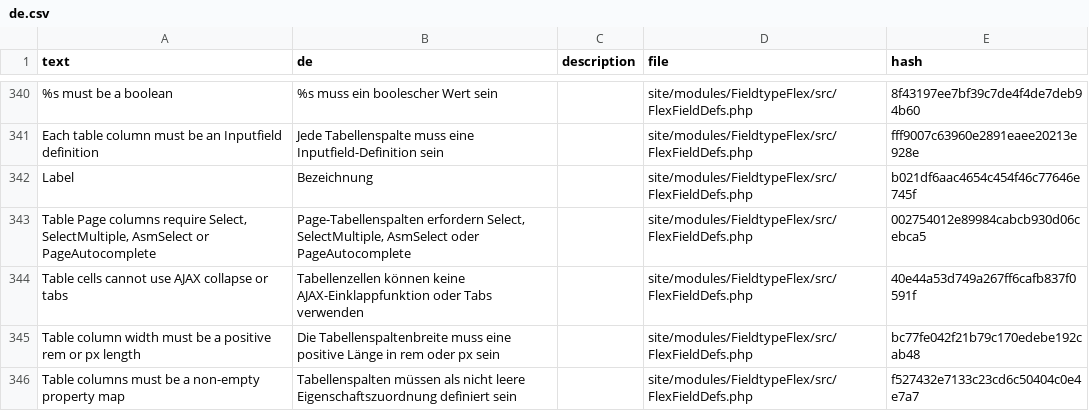
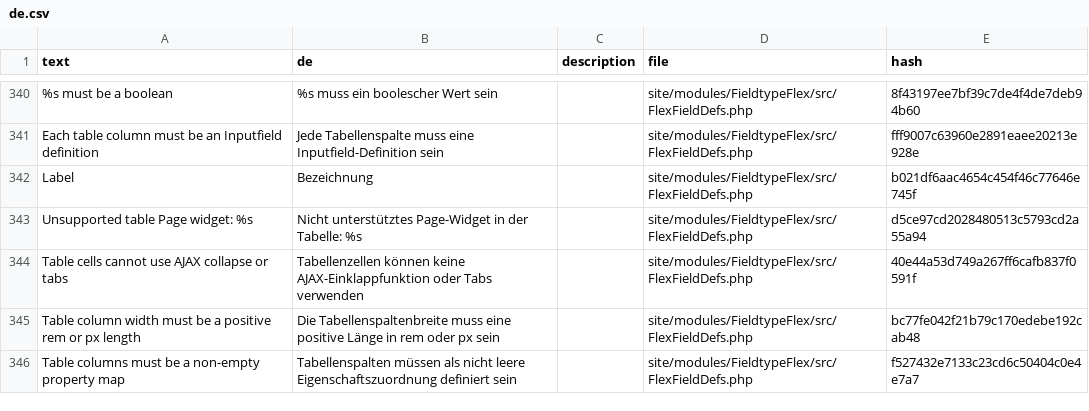
Before and after one commit to phlppschrr/FieldtypeFlex, a CSV file: languages/de.csv, drawn as a sheet; only a part is shown, gaps mark what is left out; removed rows and columns are numbered as before the commit, all else as after; the diff names each change by its address in the sheet, - before the commit and + after, or states it on an @@ line.

```diff
--- a/languages/de.csv
+++ b/languages/de.csv
-row 343: Table Page columns require Select, SelectMultiple, AsmSelect or PageAutocomplete | Page-Tabellenspalten erfordern Select, SelectMultiple, AsmSelect oder PageAutocomplete |  | site/modules/FieldtypeFlex/src/FlexFieldDefs.php | 002754012e89984cabcb930d06cebca5
+row 343: Unsupported table Page widget: %s | Nicht unterstütztes Page-Widget in der Tabelle: %s |  | site/modules/FieldtypeFlex/src/FlexFieldDefs.php | d5ce97cd2028480513c5793cd2a55a94
```
Also changed, not shown: languages/es.csv, languages/fr.csv, 5 other files.
